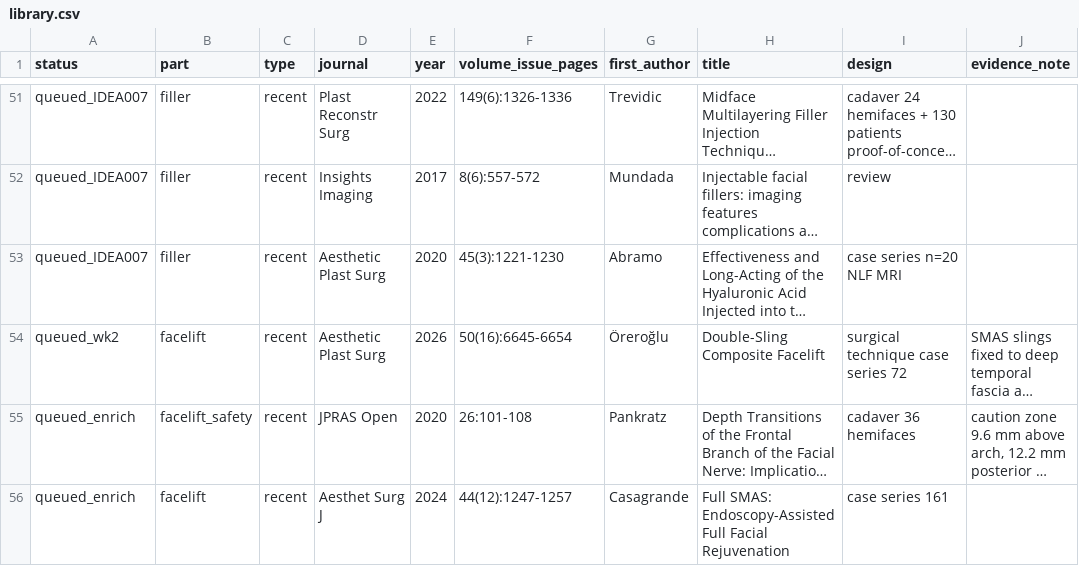
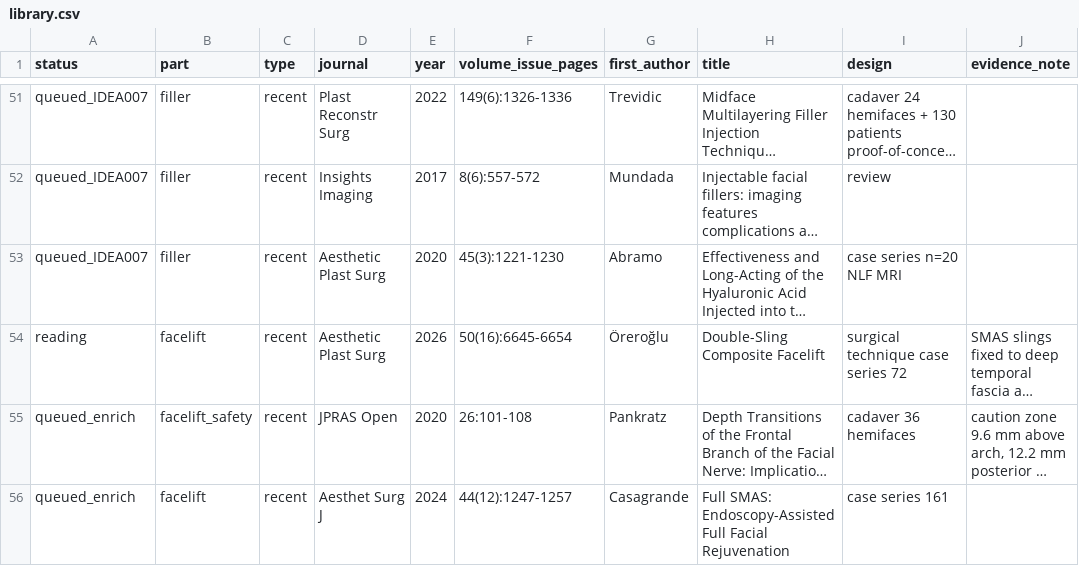
Before and after one commit to ken8205/lead_sunday, a CSV file: academy/notes/journal-club/library.csv, drawn as a sheet; only a part is shown, gaps mark what is left out; long unchanged cells end in …; the diff names each change by its address in the sheet, - before the commit and + after, or states it on an @@ line.

```diff
--- a/academy/notes/journal-club/library.csv
+++ b/academy/notes/journal-club/library.csv
-A54 (status): queued_wk2
+A54 (status): reading
```
Also changed, not shown: 4 other files.
